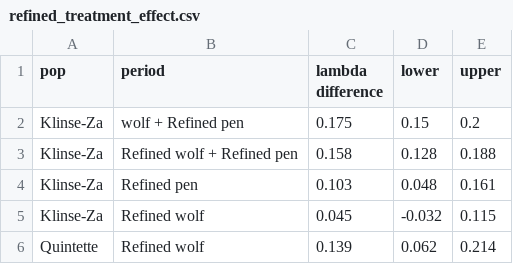
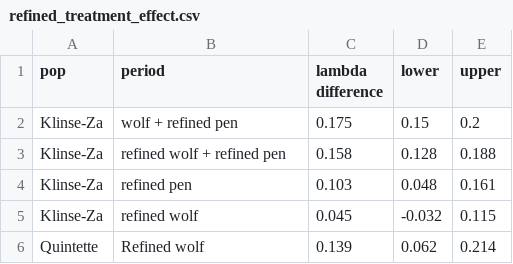
Before and after one commit to ctlamb/KZ_QT_IPM, a CSV file: tables/refined_treatment_effect.csv, drawn as a sheet.

```diff
--- a/tables/refined_treatment_effect.csv
+++ b/tables/refined_treatment_effect.csv
@@ -1,6 +1,6 @@
 pop,period,lambda difference,lower,upper
-Klinse-Za,wolf + Refined pen,0.175,0.15,0.2
-Klinse-Za,Refined wolf + Refined pen,0.158,0.128,0.188
-Klinse-Za,Refined pen,0.103,0.048,0.161
-Klinse-Za,Refined wolf,0.045,-0.032,0.115
+Klinse-Za,wolf + refined pen,0.175,0.15,0.2
+Klinse-Za,refined wolf + refined pen,0.158,0.128,0.188
+Klinse-Za,refined pen,0.103,0.048,0.161
+Klinse-Za,refined wolf,0.045,-0.032,0.115
 Quintette,Refined wolf,0.139,0.062,0.214
```
Also changed, not shown: tables/refined_lambda.csv, 3 other files.
